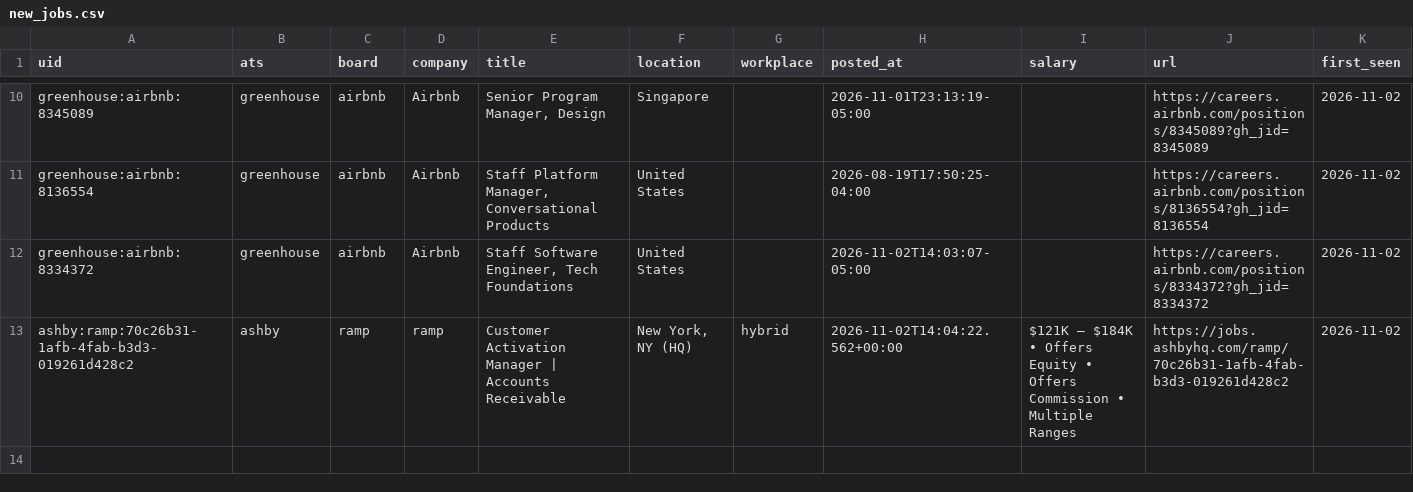
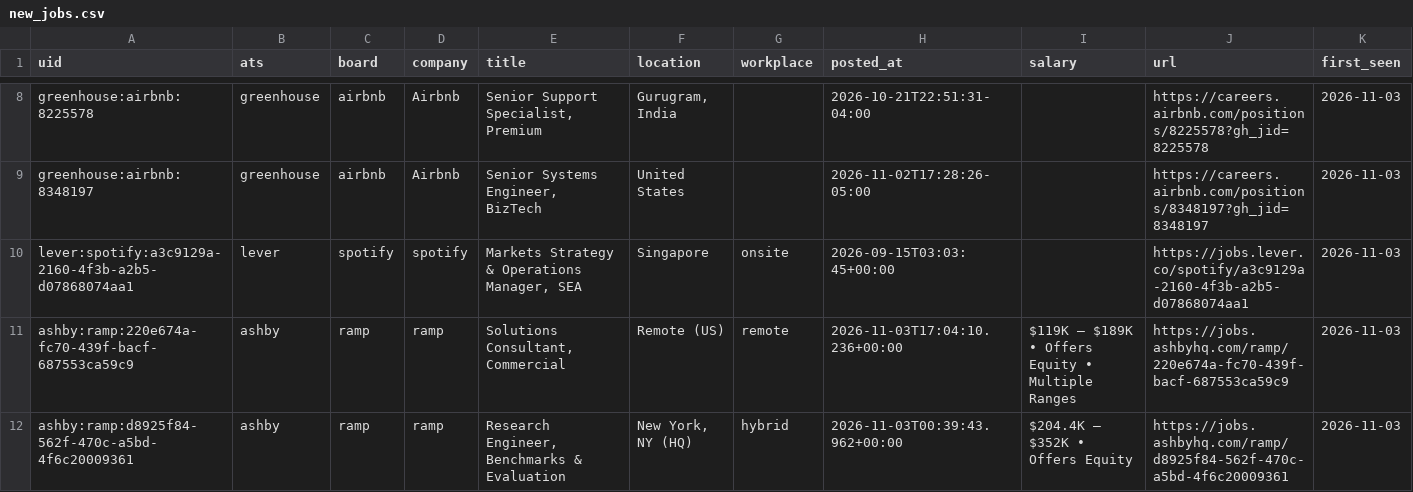
Before and after one commit to fecklesspleb/ats-new-jobs-feed, a CSV file: data/new_jobs.csv, drawn as a sheet; only a part is shown, gaps mark what is left out; removed rows and columns are numbered as before the commit, all else as after; the diff covers the shown part only; the diff names each change by its address in the sheet, - before the commit and + after, or states it on an @@ line.

```diff
--- a/data/new_jobs.csv
+++ b/data/new_jobs.csv
-A8 (uid): greenhouse:airbnb:8345089
+A8 (uid): greenhouse:airbnb:8225578
-E8 (title): Senior Program Manager, Design
+E8 (title): Senior Support Specialist, Premium
-F8 (location): Singapore
+F8 (location): Gurugram, India
-H8 (posted_at): 2026-11-01T23:13:19-05:00
+H8 (posted_at): 2026-10-21T22:51:31-04:00
-J8 (url): https://careers.airbnb.com/positions/8345089?gh_jid=8345089
+J8 (url): https://careers.airbnb.com/positions/8225578?gh_jid=8225578
-K8 (first_seen): 2026-11-02
+K8 (first_seen): 2026-11-03
-row 11: greenhouse:airbnb:8136554 | greenhouse | airbnb | Airbnb | Staff Platform Manager, Conversational Products | United States |  | 2026-08-19T17:50:25-04:00 |  | https://careers.airbnb.com/positions/8136554?gh_jid=8136554 | 2026-11-02
-A9 (uid): greenhouse:airbnb:8334372
+A9 (uid): greenhouse:airbnb:8348197
-E9 (title): Staff Software Engineer, Tech Foundations
+E9 (title): Senior Systems Engineer, BizTech
-H9 (posted_at): 2026-11-02T14:03:07-05:00
+H9 (posted_at): 2026-11-02T17:28:26-05:00
-J9 (url): https://careers.airbnb.com/positions/8334372?gh_jid=8334372
+J9 (url): https://careers.airbnb.com/positions/8348197?gh_jid=8348197
-K9 (first_seen): 2026-11-02
+K9 (first_seen): 2026-11-03
+row 10: lever:spotify:a3c9129a-2160-4f3b-a2b5-d07868074aa1 | lever | spotify | spotify | Markets Strategy & Operations Manager, SEA | Singapore | onsite | 2026-09-15T03:03:45+00:00 |  | https://jobs.lever.co/spotify/a3c9129a-2160-4f3b-a2b5-d07868074aa1 | 2026-11-03
+row 11: ashby:ramp:220e674a-fc70-439f-bacf-687553ca59c9 | ashby | ramp | ramp | Solutions Consultant, Commercial | Remote (US) | remote | 2026-11-03T17:04:10.236+00:00 | $119K – $189K • Offers Equity • Multiple Ranges | https://jobs.ashbyhq.com/ramp/220e674a-fc70-439f-bacf-687553ca59c9 | 2026-11-03
-A12 (uid): ashby:ramp:70c26b31-1afb-4fab-b3d3-019261d428c2
+A12 (uid): ashby:ramp:d8925f84-562f-470c-a5bd-4f6c20009361
-E12 (title): Customer Activation Manager | Accounts Receivable
+E12 (title): Research Engineer, Benchmarks & Evaluation
-H12 (posted_at): 2026-11-02T14:04:22.562+00:00
+H12 (posted_at): 2026-11-03T00:39:43.962+00:00
-I12 (salary): $121K – $184K • Offers Equity • Offers Commission • Multiple Ranges
+I12 (salary): $204.4K – $352K • Offers Equity
-J12 (url): https://jobs.ashbyhq.com/ramp/70c26b31-1afb-4fab-b3d3-019261d428c2
+J12 (url): https://jobs.ashbyhq.com/ramp/d8925f84-562f-470c-a5bd-4f6c20009361
-K12 (first_seen): 2026-11-02
+K12 (first_seen): 2026-11-03
```
Also changed, not shown: 2 removed rows and 34 edited cells elsewhere in this file, data/jobs.csv.
